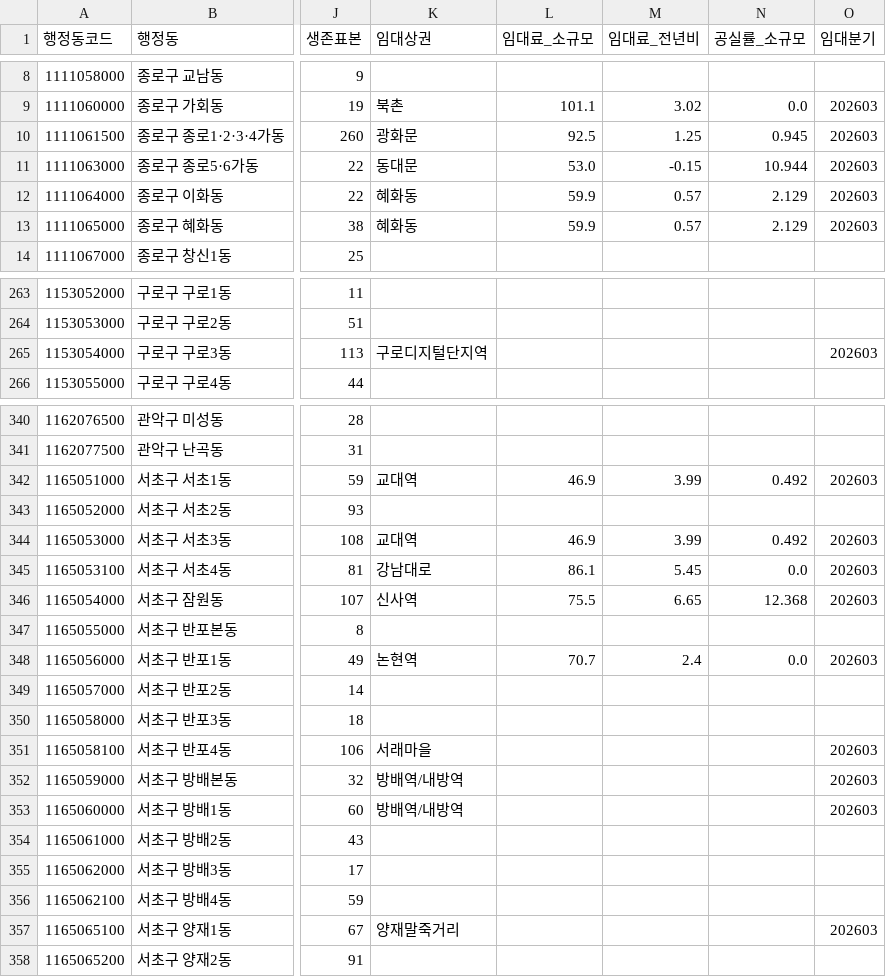
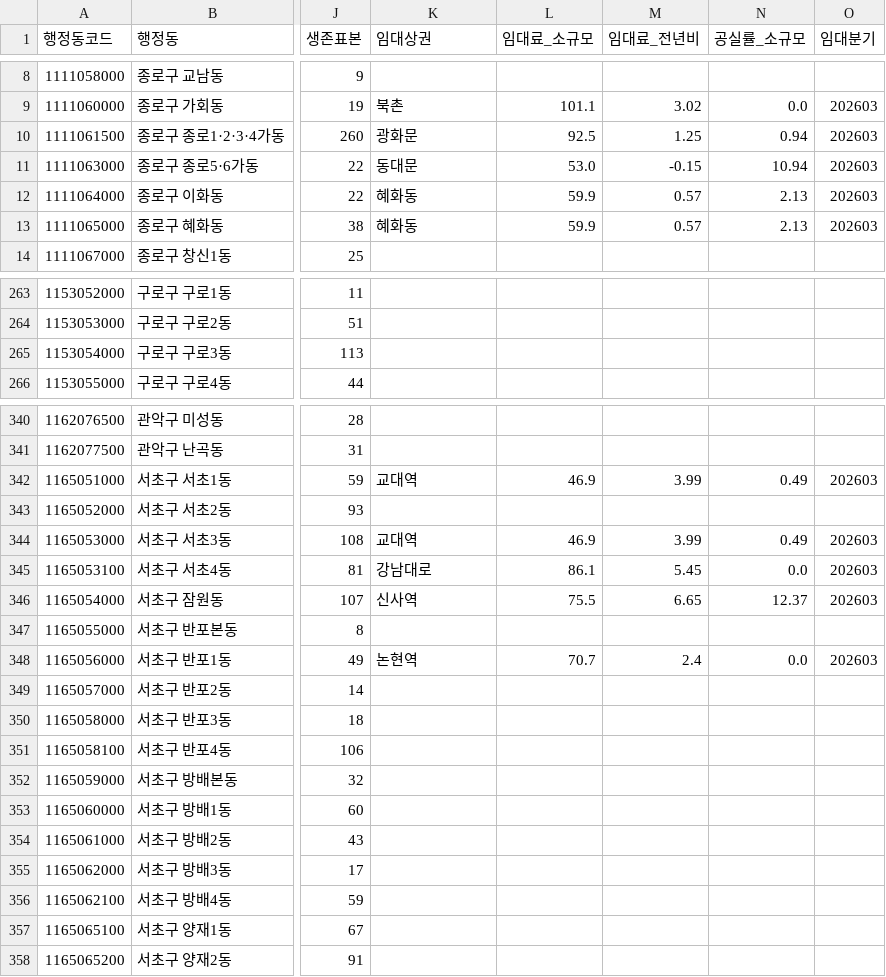
Before and after one commit to k1956766/store-strategy, a CSV file: analysis/서울/지표_행정동.csv, drawn as a sheet; only a part is shown, gaps mark what is left out; the diff covers the shown part only; the diff names each change by its address in the sheet, - before the commit and + after, or states it on an @@ line.

```diff
--- a/analysis/서울/지표_행정동.csv
+++ b/analysis/서울/지표_행정동.csv
-N10 (공실률_소규모): 0.945
+N10 (공실률_소규모): 0.94
-N11 (공실률_소규모): 10.944
+N11 (공실률_소규모): 10.94
-N12:N13 (공실률_소규모): 2.129
+N12:N13 (공실률_소규모): 2.13
-K265 (임대상권): 구로디지털단지역
+K265 (임대상권): (empty)
-O265 (임대분기): 202603
+O265 (임대분기): (empty)
-N342 (공실률_소규모): 0.492
+N342 (공실률_소규모): 0.49
-N344 (공실률_소규모): 0.492
+N344 (공실률_소규모): 0.49
-N346 (공실률_소규모): 12.368
+N346 (공실률_소규모): 12.37
-K351 (임대상권): 서래마을
+K351 (임대상권): (empty)
-O351:O353 (임대분기): 202603
+O351:O353 (임대분기): (empty)
-K352:K353 (임대상권): 방배역/내방역
+K352:K353 (임대상권): (empty)
-K357 (임대상권): 양재말죽거리
+K357 (임대상권): (empty)
-O357 (임대분기): 202603
+O357 (임대분기): (empty)
```
Also changed, not shown: 90 edited cells elsewhere in this file, analysis/서울/지표_업종.csv, 6 other files.
